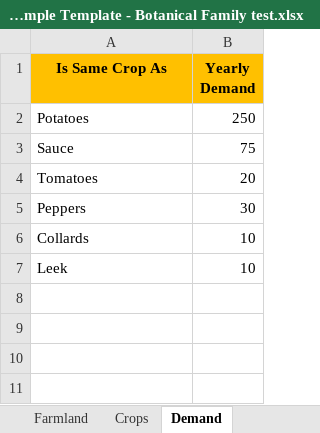
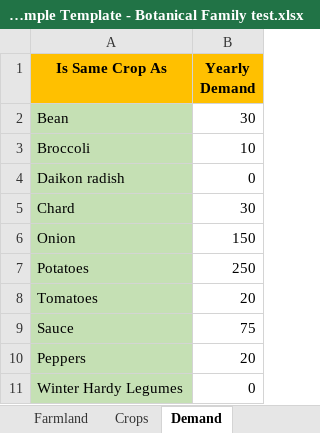
Before and after one commit to jfortuny/CropRotationWithOMPR, an Excel workbook: data/Crop Rotation Sample Template - Botanical Family test.xlsx, sheet Demand, drawn as a sheet; values as stored, in another font and other column widths than the file's, no borders; conditional formats not drawn; removed rows and columns are numbered as before the commit, all else as after; the diff names each change by its address in the sheet, - before the commit and + after, or states it on an @@ line.

```diff
--- a/data/Crop Rotation Sample Template - Botanical Family test.xlsx (sheet Demand)
+++ b/data/Crop Rotation Sample Template - Botanical Family test.xlsx (sheet Demand)
+row 2: Bean | 30
+row 3: Broccoli | 10
+row 4: Daikon radish | 0
+row 5: Chard | 30
+row 6: Onion | 150
-A7 fill: none
+A7 fill: #C5E0B4
@@ row 4 moved to row 8: Tomatoes @@
-A9 fill: none
+A9 fill: #C5E0B4
-A10 fill: none
+A10 fill: #C5E0B4
-B10 (Yearly Demand): 30
+B10 (Yearly Demand): 20
-row 6: Collards | 10
-row 7: Leek | 10
+row 11: Winter Hardy Legumes | 0
```
Also changed, not shown: sheet Crops, sheet Farmland, hidden cells, data/Crop Rotation Sample Template - 1 crop and 1 field.xlsx, data/Crop Rotation Sample Template - 2 crops and 2 fields.xlsx, 35 other files.
